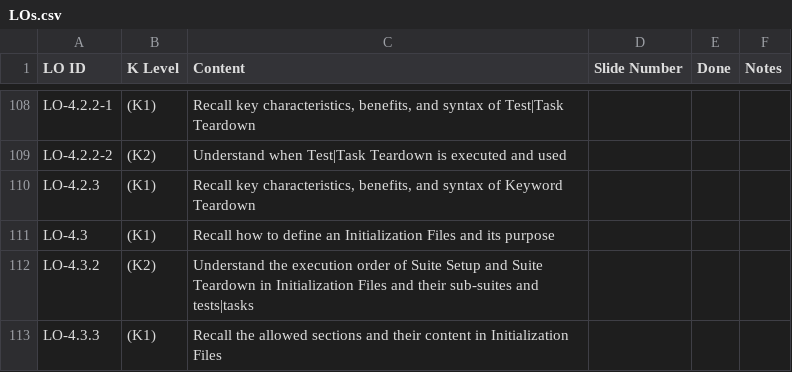
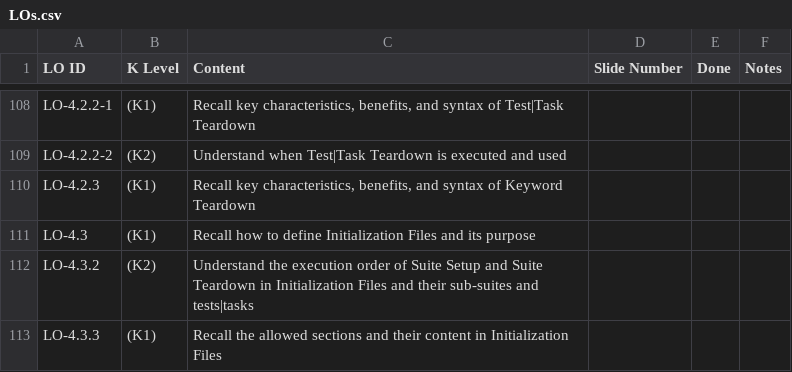
Before and after one commit to robotframework/robotframework-RFCP-syllabus, a CSV file: LOs.csv, drawn as a sheet; only a part is shown, gaps mark what is left out.

Commit message:
added linter for code block line length and gen_numbering (#70)
## Improvements:

- Code Blocks shall only have a max line length of 100 characters,
because otherwise they are not completely included in the syllabus pdf.
This is now automatically checked during build and build will fail if a
line is longer.
- The Python script to generate the chapter numbers to the headings, has
been improved, to return with an exit code != 0 in case of a fix. This
will now be used as check in the build and also available as pre-commit
hook to the maintainers.

---------

Signed-off-by: René <snooz@posteo.de>

```diff
--- a/LOs.csv
+++ b/LOs.csv
@@ -110,3 +110,3 @@ LO-4.2.2-2,(K2),Understand when Test|Task Teardown is executed and used,,,
 LO-4.2.3,(K1),"Recall key characteristics, benefits, and syntax of Keyword Teardown",,,
-LO-4.3,(K1),Recall how to define an Initialization Files and its purpose,,,
+LO-4.3,(K1),Recall how to define Initialization Files and its purpose,,,
 LO-4.3.2,(K2),Understand the execution order of Suite Setup and Suite Teardown in Initialization Files and their sub-suites and tests|tasks,,,
```
Also changed, not shown: 23 other files.
